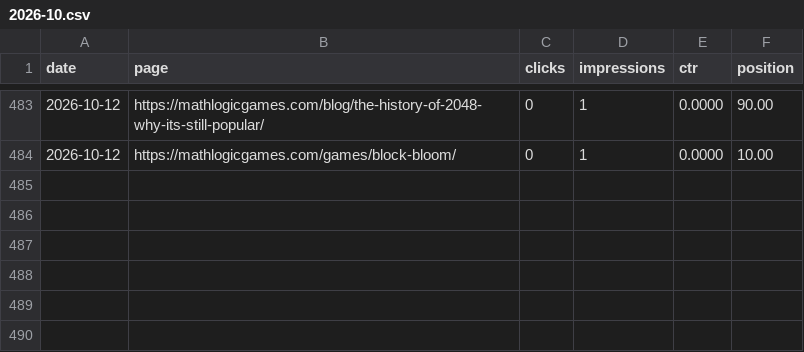
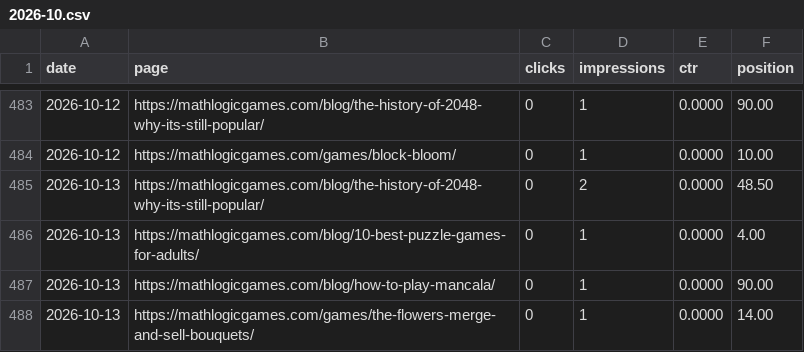
Before and after one commit to thanhnt1910/gsc-data, a CSV file: data/pages/2026-10.csv, drawn as a sheet; only a part is shown, gaps mark what is left out; the diff names each change by its address in the sheet, - before the commit and + after, or states it on an @@ line.

```diff
--- a/data/pages/2026-10.csv
+++ b/data/pages/2026-10.csv
+row 485: 2026-10-13 | https://mathlogicgames.com/blog/the-history-of-2048-why-its-still-popular/ | 0 | 2 | 0.0000 | 48.50
+row 486: 2026-10-13 | https://mathlogicgames.com/blog/10-best-puzzle-games-for-adults/ | 0 | 1 | 0.0000 | 4.00
+row 487: 2026-10-13 | https://mathlogicgames.com/blog/how-to-play-mancala/ | 0 | 1 | 0.0000 | 90.00
+row 488: 2026-10-13 | https://mathlogicgames.com/games/the-flowers-merge-and-sell-bouquets/ | 0 | 1 | 0.0000 | 14.00
```
Also changed, not shown: data/countries/2026-10.csv, data/ga4/events/2026-10.csv, 10 other files.
